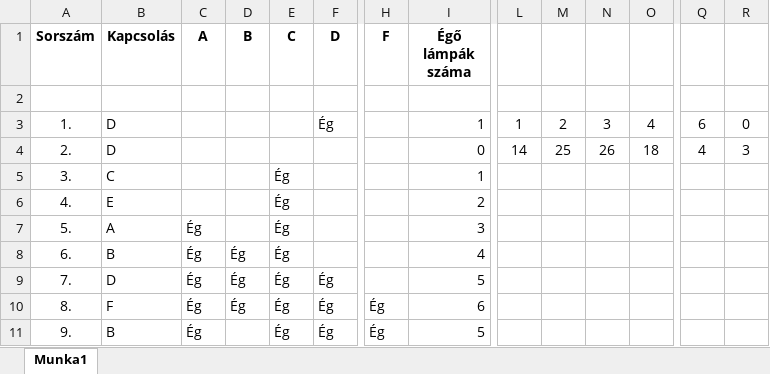
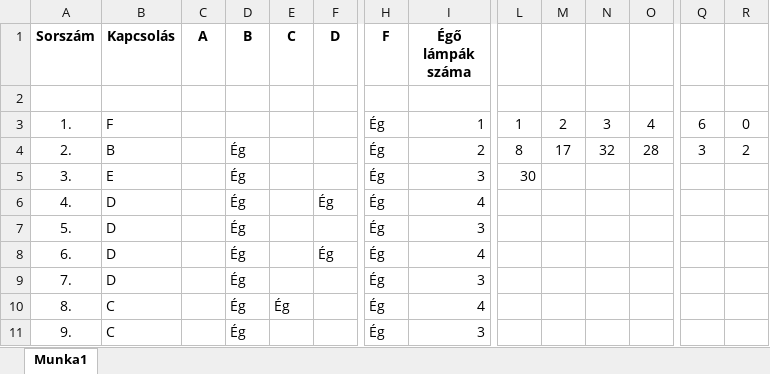
Before and after one commit to ZSzabolcs/2024-Majus-Emelt-Digkult, an Excel workbook: ZelenakSz_13.A_lampak.xlsx, sheet Munka1, drawn as a sheet; only a part is shown, gaps mark what is left out; values as stored, in another font and other column widths than the file's, no borders; conditional formats not drawn; the diff covers the shown part only; the diff names each change by its address in the sheet, - before the commit and + after, or states it on an @@ line.

Commit message:
11. feladat

```diff
--- a/ZelenakSz_13.A_lampak.xlsx (sheet Munka1)
+++ b/ZelenakSz_13.A_lampak.xlsx (sheet Munka1)
-B3 (Kapcsolás): D
+B3 (Kapcsolás): F
-F3 (D): Ég
+F3 (D): (empty)
-H3:H9 (F): (empty)
+H3:H9 (F): Ég
-B4 (Kapcsolás): D
+B4 (Kapcsolás): B
-D4:D7 (B): (empty)
+D4:D7 (B): Ég
-I4 (Égő lámpák száma): 0
+I4 (Égő lámpák száma): 2
-L4: 14
+L4: 8
-M4: 25
+M4: 17
-N4: 26
+N4: 32
-O4: 18
+O4: 28
-Q4: 4
+Q4: 3
-R4: 3
+R4: 2
-B5 (Kapcsolás): C
+B5 (Kapcsolás): E
-E5:E9 (C): Ég
+E5:E9 (C): (empty)
-I5 (Égő lámpák száma): 1
+I5 (Égő lámpák száma): 3
-L5: (empty)
+L5: 30
-B6 (Kapcsolás): E
+B6 (Kapcsolás): D
-F6 (D): (empty)
+F6 (D): Ég
-I6 (Égő lámpák száma): 2
+I6 (Égő lámpák száma): 4
-B7 (Kapcsolás): A
+B7 (Kapcsolás): D
-C7:C11 (A): Ég
+C7:C11 (A): (empty)
-B8 (Kapcsolás): B
+B8 (Kapcsolás): D
-F8 (D): (empty)
+F8 (D): Ég
-F9:F11 (D): Ég
+F9:F11 (D): (empty)
-I9 (Égő lámpák száma): 5
+I9 (Égő lámpák száma): 3
-B10 (Kapcsolás): F
+B10 (Kapcsolás): C
-I10 (Égő lámpák száma): 6
+I10 (Égő lámpák száma): 4
-B11 (Kapcsolás): B
+B11 (Kapcsolás): C
-D11 (B): (empty)
+D11 (B): Ég
-E11 (C): Ég
+E11 (C): (empty)
-I11 (Égő lámpák száma): 5
+I11 (Égő lámpák száma): 3
```
Also changed, not shown: 413 edited cells elsewhere in this sheet.
